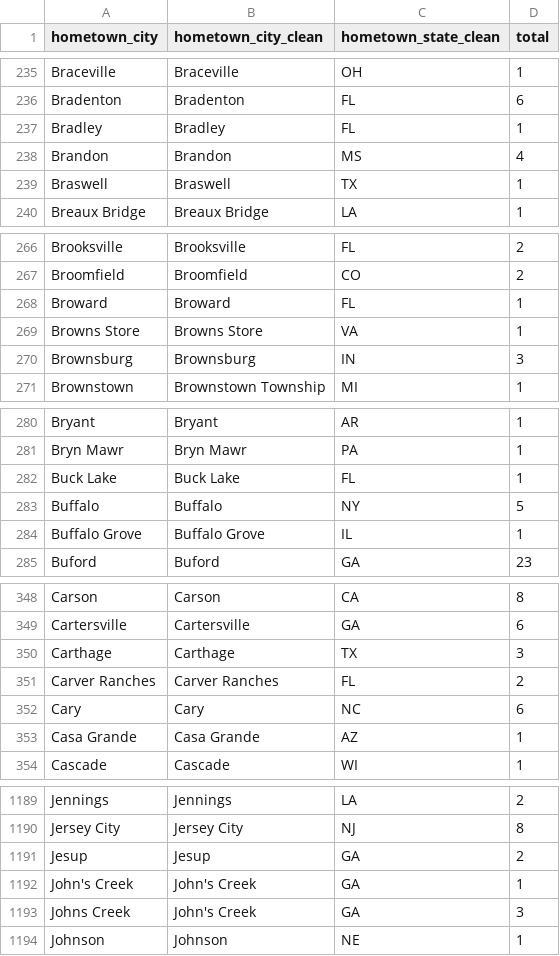
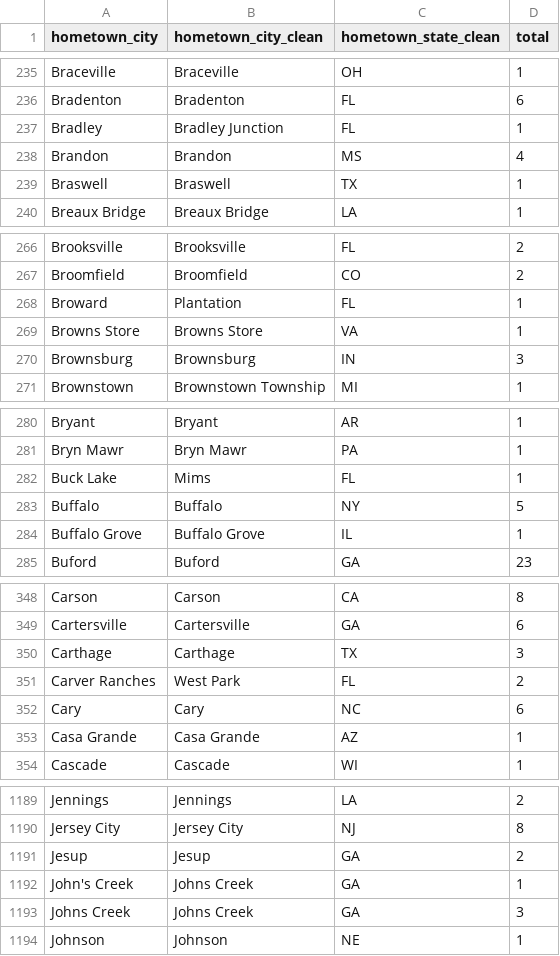
Before and after one commit to sbansi01/youth-football, a CSV file: hometowns_open_refine.csv, drawn as a sheet; only a part is shown, gaps mark what is left out; the diff covers the shown part only.

```diff
--- a/hometowns_open_refine.csv
+++ b/hometowns_open_refine.csv
@@ -236,3 +236,3 @@ Braceville,Braceville,OH,1
 Bradenton,Bradenton,FL,6
-Bradley,Bradley,FL,1
+Bradley,Bradley Junction,FL,1
 Brandon,Brandon,MS,4
@@ -267,3 +267,3 @@ Brooksville,Brooksville,FL,2
 Broomfield,Broomfield,CO,2
-Broward,Broward,FL,1
+Broward,Plantation,FL,1
 Browns Store,Browns Store,VA,1
@@ -281,3 +281,3 @@ Bryant,Bryant,AR,1
 Bryn Mawr,Bryn Mawr,PA,1
-Buck Lake,Buck Lake,FL,1
+Buck Lake,Mims,FL,1
 Buffalo,Buffalo,NY,5
@@ -350,3 +350,3 @@ Cartersville,Cartersville,GA,6
 Carthage,Carthage,TX,3
-Carver Ranches,Carver Ranches,FL,2
+Carver Ranches,West Park,FL,2
 Cary,Cary,NC,6
@@ -1191,4 +1191,4 @@ Jersey City,Jersey City,NJ,8
 Jesup,Jesup,GA,2
-John's Creek,John's Creek,GA,1
-Johns Creek,John's Creek,GA,3
+John's Creek,Johns Creek,GA,1
+Johns Creek,Johns Creek,GA,3
 Johnson,Johnson,NE,1
```
Also changed, not shown: 9 edited cells elsewhere in this file, hometowns_se.csv, 3 other files.
